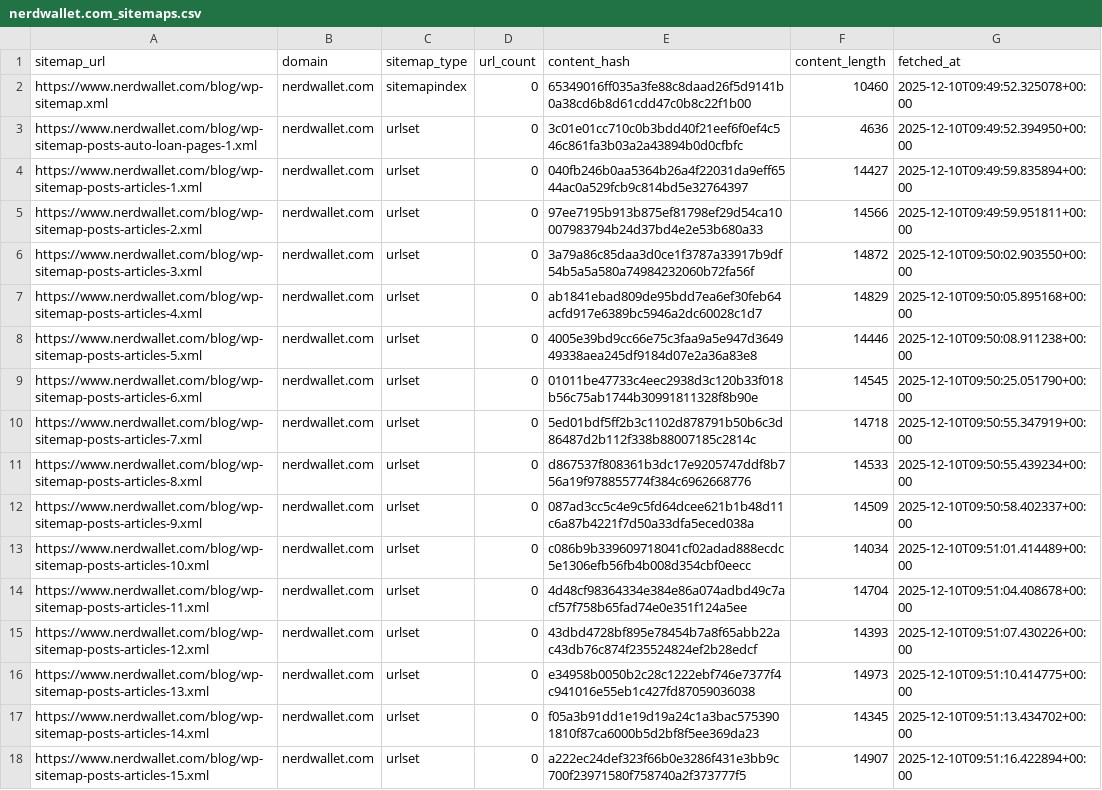
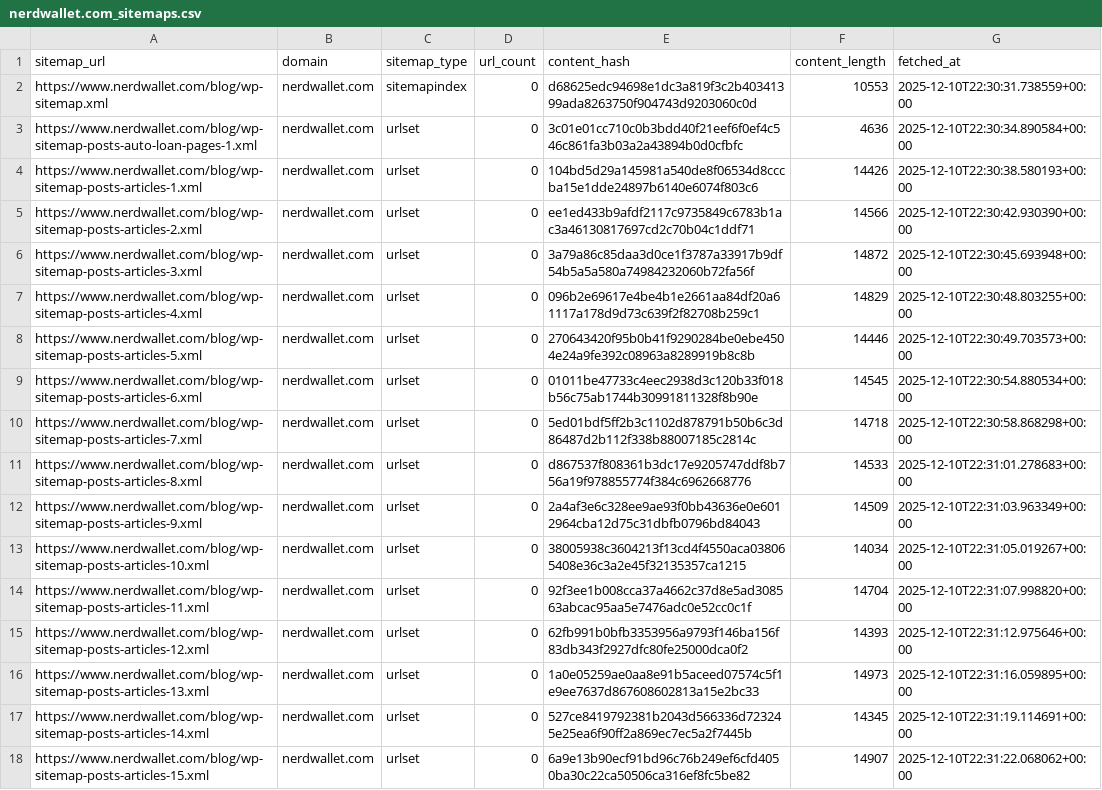
Before and after one commit to ldriggers/xml-sitemap-monitor, a CSV file: output/nerdwallet.com/nerdwallet.com_sitemaps.csv, drawn as a sheet; only a part is shown; the diff covers the shown part only; the diff names each change by its address in the sheet, - before the commit and + after, or states it on an @@ line.

```diff
--- a/output/nerdwallet.com/nerdwallet.com_sitemaps.csv
+++ b/output/nerdwallet.com/nerdwallet.com_sitemaps.csv
-E2 (content_hash): 65349016ff035a3fe88c8daad26f5d9141b0a38cd6b8d61cdd47c0b8c22f1b00
+E2 (content_hash): d68625edc94698e1dc3a819f3c2b40341399ada8263750f904743d9203060c0d
-F2 (content_length): 10460
+F2 (content_length): 10553
-G2 (fetched_at): 2025-12-10T09:49:52.325078+00:00
+G2 (fetched_at): 2025-12-10T22:30:31.738559+00:00
-G3 (fetched_at): 2025-12-10T09:49:52.394950+00:00
+G3 (fetched_at): 2025-12-10T22:30:34.890584+00:00
-E4 (content_hash): 040fb246b0aa5364b26a4f22031da9eff6544ac0a529fcb9c814bd5e32764397
+E4 (content_hash): 104bd5d29a145981a540de8f06534d8cccba15e1dde24897b6140e6074f803c6
-F4 (content_length): 14427
+F4 (content_length): 14426
-G4 (fetched_at): 2025-12-10T09:49:59.835894+00:00
+G4 (fetched_at): 2025-12-10T22:30:38.580193+00:00
-E5 (content_hash): 97ee7195b913b875ef81798ef29d54ca10007983794b24d37bd4e2e53b680a33
+E5 (content_hash): ee1ed433b9afdf2117c9735849c6783b1ac3a46130817697cd2c70b04c1ddf71
-G5 (fetched_at): 2025-12-10T09:49:59.951811+00:00
+G5 (fetched_at): 2025-12-10T22:30:42.930390+00:00
-G6 (fetched_at): 2025-12-10T09:50:02.903550+00:00
+G6 (fetched_at): 2025-12-10T22:30:45.693948+00:00
-E7 (content_hash): ab1841ebad809de95bdd7ea6ef30feb64acfd917e6389bc5946a2dc60028c1d7
+E7 (content_hash): 096b2e69617e4be4b1e2661aa84df20a61117a178d9d73c639f2f82708b259c1
-G7 (fetched_at): 2025-12-10T09:50:05.895168+00:00
+G7 (fetched_at): 2025-12-10T22:30:48.803255+00:00
-E8 (content_hash): 4005e39bd9cc66e75c3faa9a5e947d364949338aea245df9184d07e2a36a83e8
+E8 (content_hash): 270643420f95b0b41f9290284be0ebe4504e24a9fe392c08963a8289919b8c8b
-G8 (fetched_at): 2025-12-10T09:50:08.911238+00:00
+G8 (fetched_at): 2025-12-10T22:30:49.703573+00:00
-G9 (fetched_at): 2025-12-10T09:50:25.051790+00:00
+G9 (fetched_at): 2025-12-10T22:30:54.880534+00:00
-G10 (fetched_at): 2025-12-10T09:50:55.347919+00:00
+G10 (fetched_at): 2025-12-10T22:30:58.868298+00:00
-G11 (fetched_at): 2025-12-10T09:50:55.439234+00:00
+G11 (fetched_at): 2025-12-10T22:31:01.278683+00:00
-E12 (content_hash): 087ad3cc5c4e9c5fd64dcee621b1b48d11c6a87b4221f7d50a33dfa5eced038a
+E12 (content_hash): 2a4af3e6c328ee9ae93f0bb43636e0e6012964cba12d75c31dbfb0796bd84043
-G12 (fetched_at): 2025-12-10T09:50:58.402337+00:00
+G12 (fetched_at): 2025-12-10T22:31:03.963349+00:00
-E13 (content_hash): c086b9b339609718041cf02adad888ecdc5e1306efb56fb4b008d354cbf0eecc
+E13 (content_hash): 38005938c3604213f13cd4f4550aca038065408e36c3a2e45f32135357ca1215
-G13 (fetched_at): 2025-12-10T09:51:01.414489+00:00
+G13 (fetched_at): 2025-12-10T22:31:05.019267+00:00
-E14 (content_hash): 4d48cf98364334e384e86a074adbd49c7acf57f758b65fad74e0e351f124a5ee
+E14 (content_hash): 92f3ee1b008cca37a4662c37d8e5ad308563abcac95aa5e7476adc0e52cc0c1f
-G14 (fetched_at): 2025-12-10T09:51:04.408678+00:00
+G14 (fetched_at): 2025-12-10T22:31:07.998820+00:00
-E15 (content_hash): 43dbd4728bf895e78454b7a8f65abb22ac43db76c874f235524824ef2b28edcf
+E15 (content_hash): 62fb991b0bfb3353956a9793f146ba156f83db343f2927dfc80fe25000dca0f2
-G15 (fetched_at): 2025-12-10T09:51:07.430226+00:00
+G15 (fetched_at): 2025-12-10T22:31:12.975646+00:00
-E16 (content_hash): e34958b0050b2c28c1222ebf746e7377f4c941016e55eb1c427fd87059036038
+E16 (content_hash): 1a0e05259ae0aa8e91b5aceed07574c5f1e9ee7637d867608602813a15e2bc33
-G16 (fetched_at): 2025-12-10T09:51:10.414775+00:00
+G16 (fetched_at): 2025-12-10T22:31:16.059895+00:00
-E17 (content_hash): f05a3b91dd1e19d19a24c1a3bac5753901810f87ca6000b5d2bf8f5ee369da23
+E17 (content_hash): 527ce8419792381b2043d566336d723245e25ea6f90ff2a869ec7ec5a2f7445b
-G17 (fetched_at): 2025-12-10T09:51:13.434702+00:00
+G17 (fetched_at): 2025-12-10T22:31:19.114691+00:00
-E18 (content_hash): a222ec24def323f66b0e3286f431e3bb9c700f23971580f758740a2f373777f5
+E18 (content_hash): 6a9e13b90ecf91bd96c76b249ef6cfd4050ba30c22ca50506ca316ef8fc5be82
-G18 (fetched_at): 2025-12-10T09:51:16.422894+00:00
+G18 (fetched_at): 2025-12-10T22:31:22.068062+00:00
```
Also changed, not shown: 1 added row and 160 edited cells elsewhere in this file, output/rocketmortgage.com/rocketmortgage.com_urls_all_time.csv, 10 other files.
